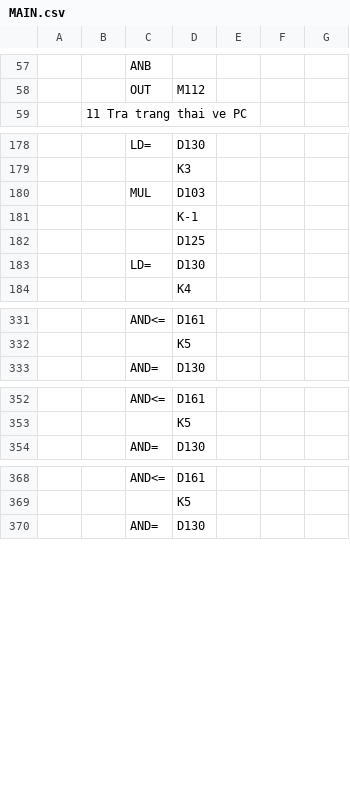
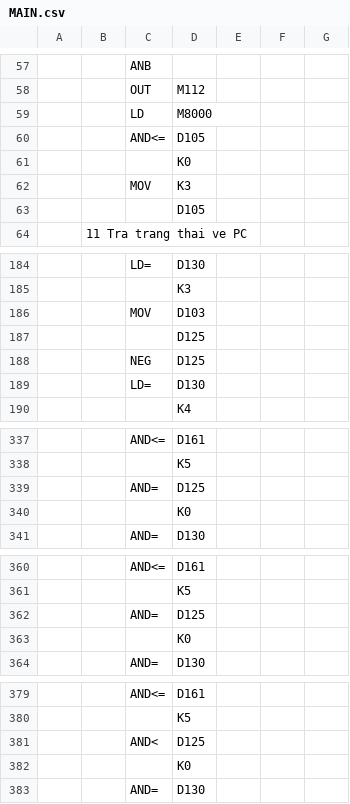
Before and after one commit to ngoctoan150699/plot_ZE-SG3, a CSV file: plc_ctrvina/MAIN.csv, drawn as a sheet; only a part is shown, gaps mark what is left out; removed rows and columns are numbered as before the commit, all else as after; the diff covers the shown part only; the diff names each change by its address in the sheet, - before the commit and + after, or states it on an @@ line.

```diff
--- a/plc_ctrvina/MAIN.csv
+++ b/plc_ctrvina/MAIN.csv
+row 59:  |  | LD | M8000
+row 60:  |  | AND<= | D105
+row 61:  |  |  | K0
+row 62:  |  | MOV | K3
+row 63:  |  |  | D105
-C186: MUL
+C186: MOV
-row 181:  |  |  | K-1
+row 188:  |  | NEG | D125
+row 339:  |  | AND= | D125
+row 340:  |  |  | K0
+row 362:  |  | AND= | D125
+row 363:  |  |  | K0
+row 381:  |  | AND< | D125
+row 382:  |  |  | K0
```
Also changed, not shown: 6 added rows elsewhere in this file, 3 other files.
